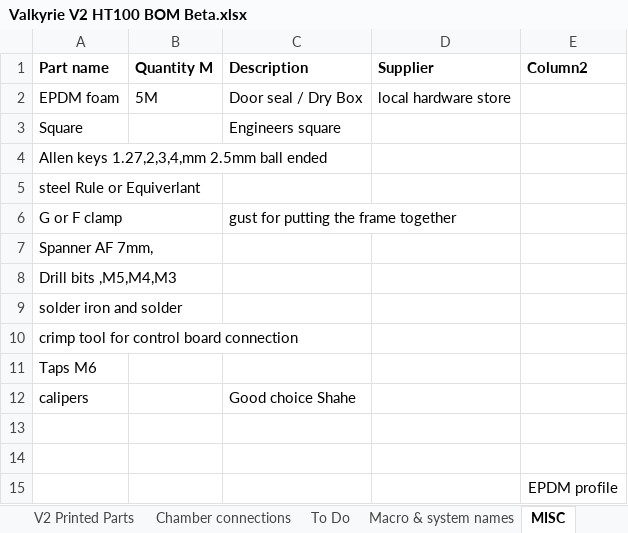
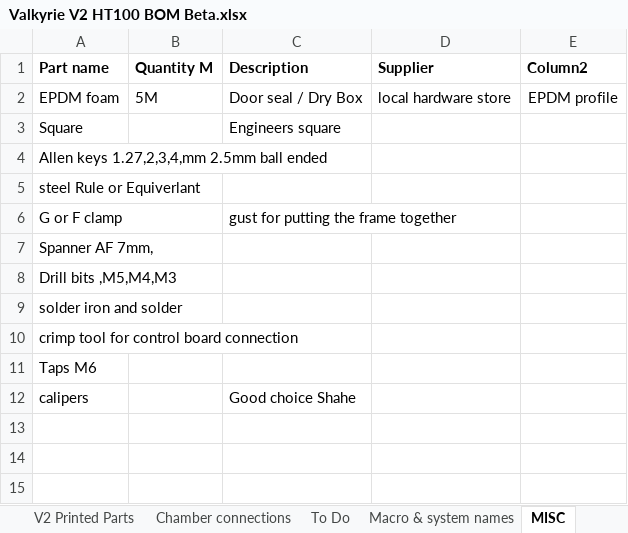
Before and after one commit to RoyBerntsenDesign/Project-Valkyrie, an Excel workbook: V2 BETA/BOM/Valkyrie V2 HT100 BOM Beta.xlsx, sheet MISC, drawn as a sheet; values as stored, in another font and other column widths than the file's, no borders; charts and pictures not drawn; the diff names each change by its address in the sheet, - before the commit and + after, or states it on an @@ line.

```diff
--- a/V2 BETA/BOM/Valkyrie V2 HT100 BOM Beta.xlsx (sheet MISC)
+++ b/V2 BETA/BOM/Valkyrie V2 HT100 BOM Beta.xlsx (sheet MISC)
-E2 (Column2): (empty)
+E2 (Column2): EPDM profile
-row 13: (empty)
-row 14: (empty)
-row 15:  |  |  |  | EPDM profile
```
Also changed, not shown: sheet V2 Printed Parts, sheet V2 Toolhead BOM, formulas that keep their value, charts or pictures, 2 other files.
